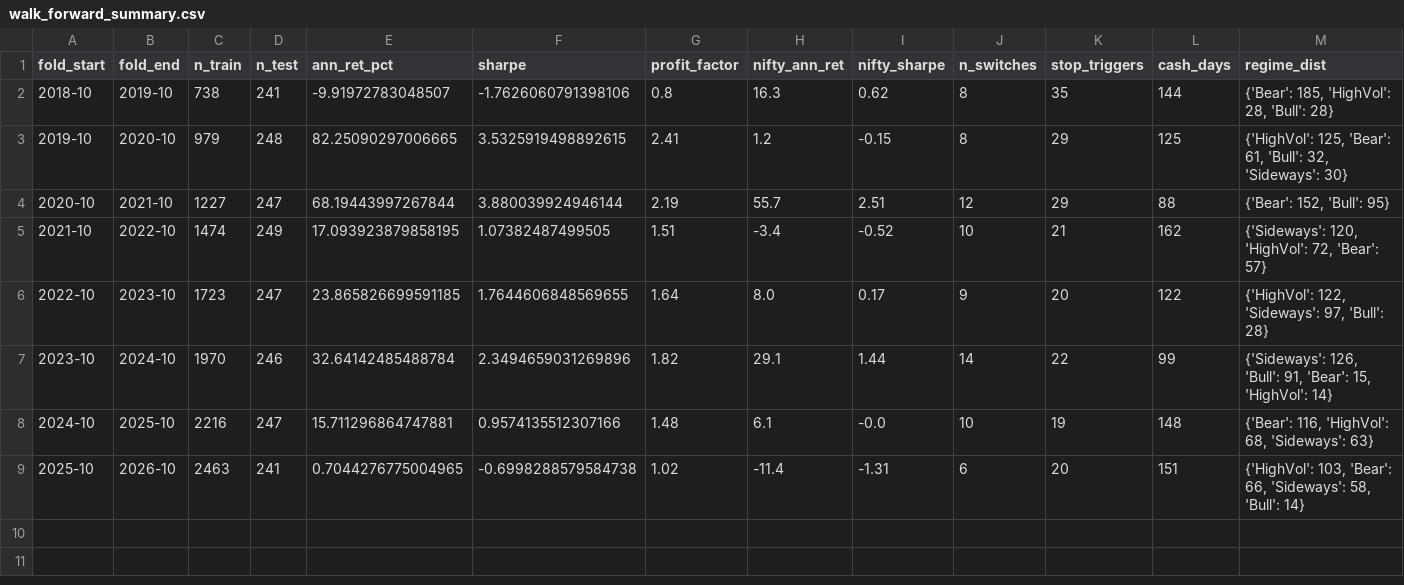
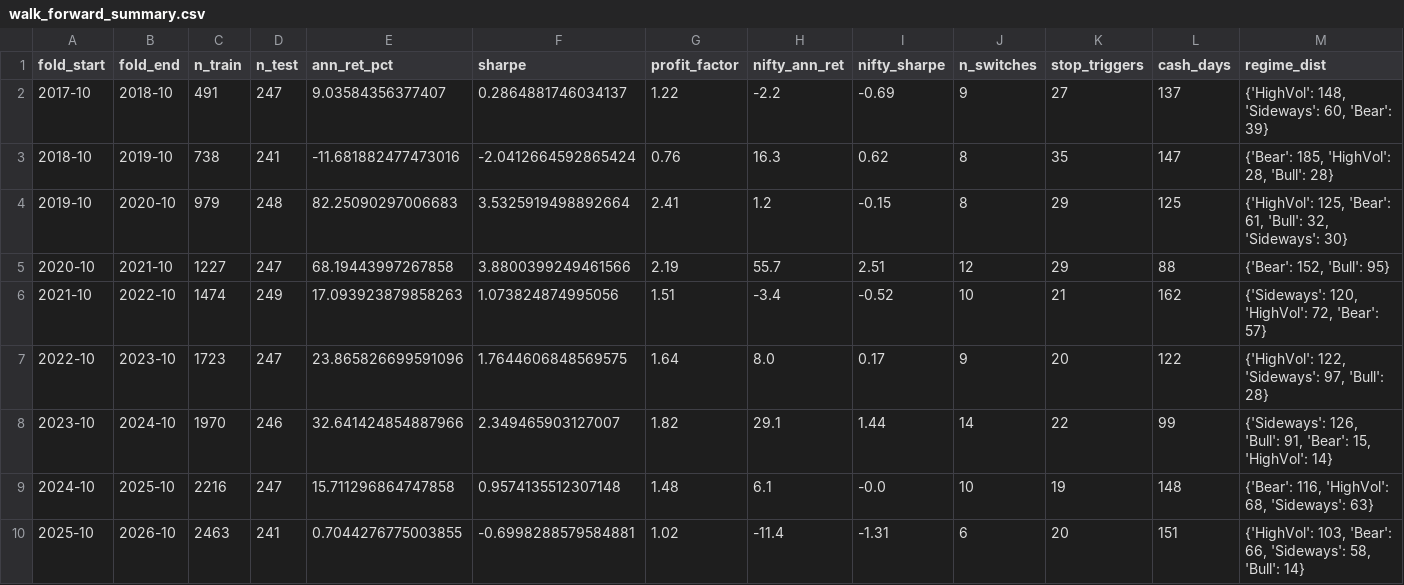
Before and after one commit to VanshMohla29/Regime-Based-Sector-Rotation-QuantStrategy, a CSV file: data/walk_forward_summary.csv, drawn as a sheet.

```diff
--- a/data/walk_forward_summary.csv
+++ b/data/walk_forward_summary.csv
@@ -1,9 +1,10 @@
 fold_start,fold_end,n_train,n_test,ann_ret_pct,sharpe,profit_factor,nifty_ann_ret,nifty_sharpe,n_switches,stop_triggers,cash_days,regime_dist
-2018-10,2019-10,738,241,-9.91972783048507,-1.7626060791398106,0.8,16.3,0.62,8,35,144,"{'Bear': 185, 'HighVol': 28, 'Bull': 28}"
-2019-10,2020-10,979,248,82.25090297006665,3.5325919498892615,2.41,1.2,-0.15,8,29,125,"{'HighVol': 125, 'Bear': 61, 'Bull': 32, 'Sideways': 30}"
-2020-10,2021-10,1227,247,68.19443997267844,3.880039924946144,2.19,55.7,2.51,12,29,88,"{'Bear': 152, 'Bull': 95}"
-2021-10,2022-10,1474,249,17.093923879858195,1.07382487499505,1.51,-3.4,-0.52,10,21,162,"{'Sideways': 120, 'HighVol': 72, 'Bear': 57}"
-2022-10,2023-10,1723,247,23.865826699591185,1.7644606848569655,1.64,8.0,0.17,9,20,122,"{'HighVol': 122, 'Sideways': 97, 'Bull': 28}"
-2023-10,2024-10,1970,246,32.64142485488784,2.3494659031269896,1.82,29.1,1.44,14,22,99,"{'Sideways': 126, 'Bull': 91, 'Bear': 15, 'HighVol': 14}"
-2024-10,2025-10,2216,247,15.711296864747881,0.9574135512307166,1.48,6.1,-0.0,10,19,148,"{'Bear': 116, 'HighVol': 68, 'Sideways': 63}"
-2025-10,2026-10,2463,241,0.7044276775004965,-0.6998288579584738,1.02,-11.4,-1.31,6,20,151,"{'HighVol': 103, 'Bear': 66, 'Sideways': 58, 'Bull': 14}"
+2017-10,2018-10,491,247,9.03584356377407,0.2864881746034137,1.22,-2.2,-0.69,9,27,137,"{'HighVol': 148, 'Sideways': 60, 'Bear': 39}"
+2018-10,2019-10,738,241,-11.681882477473016,-2.0412664592865424,0.76,16.3,0.62,8,35,147,"{'Bear': 185, 'HighVol': 28, 'Bull': 28}"
+2019-10,2020-10,979,248,82.25090297006683,3.5325919498892664,2.41,1.2,-0.15,8,29,125,"{'HighVol': 125, 'Bear': 61, 'Bull': 32, 'Sideways': 30}"
+2020-10,2021-10,1227,247,68.19443997267858,3.8800399249461566,2.19,55.7,2.51,12,29,88,"{'Bear': 152, 'Bull': 95}"
+2021-10,2022-10,1474,249,17.093923879858263,1.073824874995056,1.51,-3.4,-0.52,10,21,162,"{'Sideways': 120, 'HighVol': 72, 'Bear': 57}"
+2022-10,2023-10,1723,247,23.865826699591096,1.7644606848569575,1.64,8.0,0.17,9,20,122,"{'HighVol': 122, 'Sideways': 97, 'Bull': 28}"
+2023-10,2024-10,1970,246,32.641424854887966,2.349465903127007,1.82,29.1,1.44,14,22,99,"{'Sideways': 126, 'Bull': 91, 'Bear': 15, 'HighVol': 14}"
+2024-10,2025-10,2216,247,15.711296864747858,0.9574135512307148,1.48,6.1,-0.0,10,19,148,"{'Bear': 116, 'HighVol': 68, 'Sideways': 63}"
+2025-10,2026-10,2463,241,0.7044276775003855,-0.6998288579584881,1.02,-11.4,-1.31,6,20,151,"{'HighVol': 103, 'Bear': 66, 'Sideways': 58, 'Bull': 14}"
```
Also changed, not shown: data/paper_portfolio_history.csv, 10 other files.
